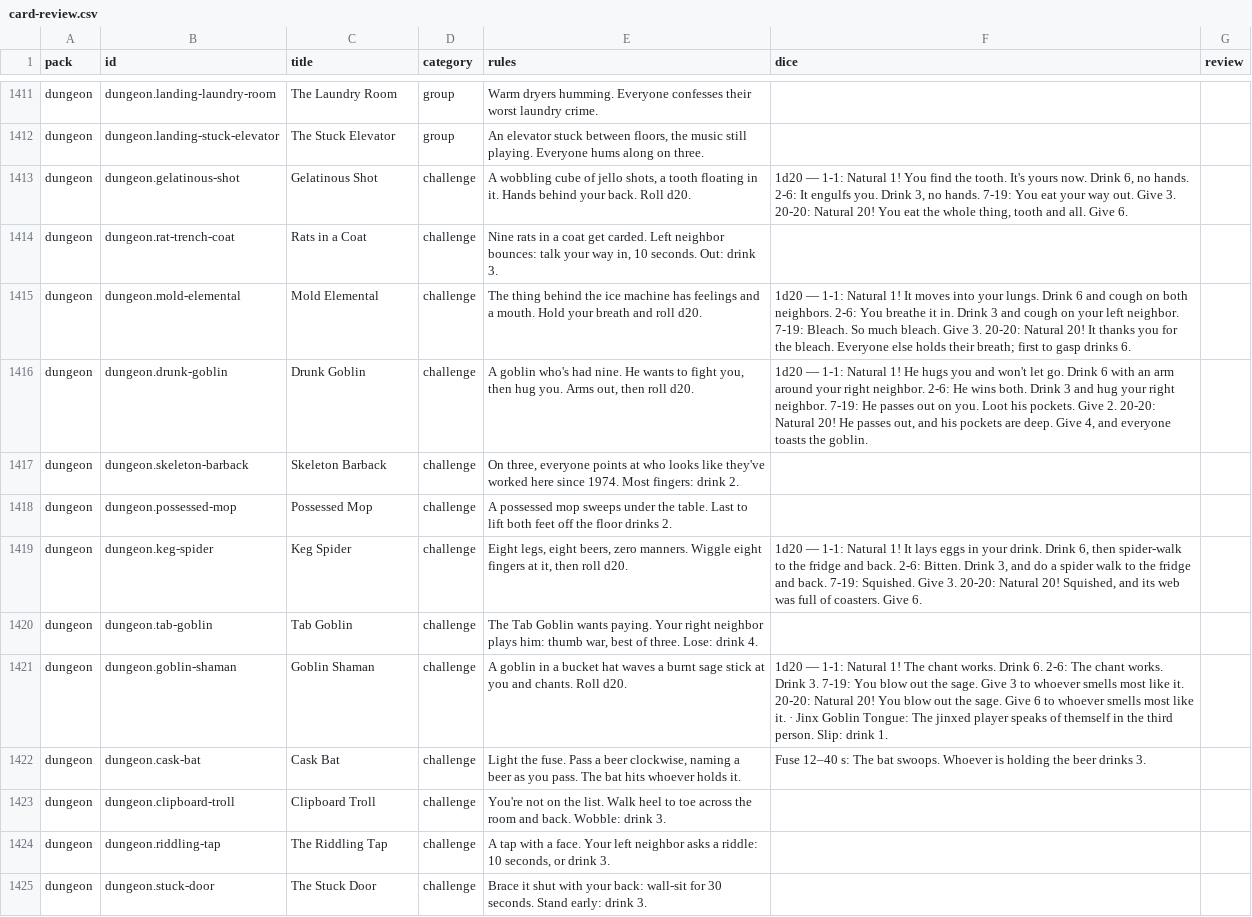
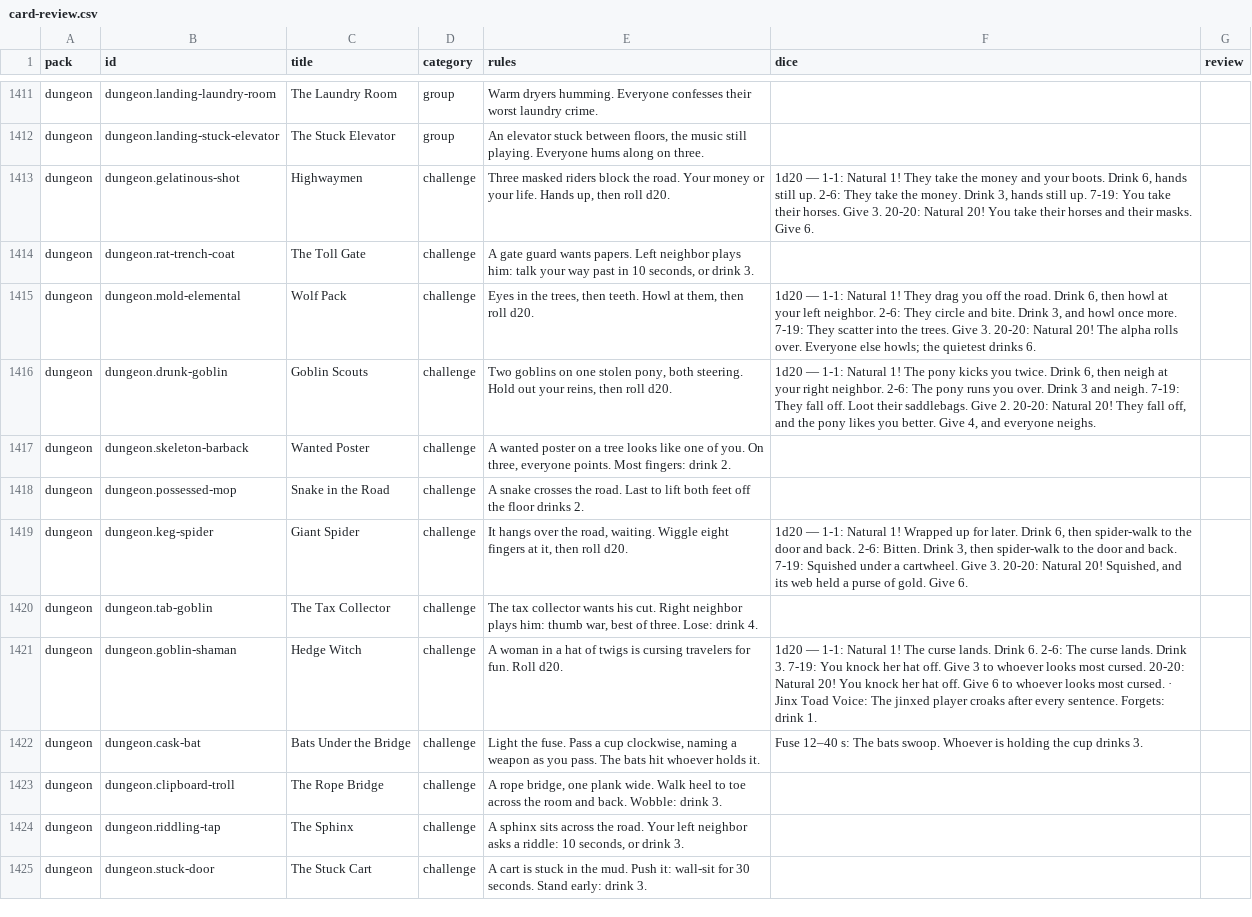
Before and after one commit to spencerdavis226/side-quest, a CSV file: docs/card-review.csv, drawn as a sheet; only a part is shown, gaps mark what is left out; the diff covers the shown part only; the diff names each change by its address in the sheet, - before the commit and + after, or states it on an @@ line.

```diff
--- a/docs/card-review.csv
+++ b/docs/card-review.csv
-C1413 (title): Gelatinous Shot
+C1413 (title): Highwaymen
-E1413 (rules): A wobbling cube of jello shots, a tooth floating in it. Hands behind your back. Roll d20.
+E1413 (rules): Three masked riders block the road. Your money or your life. Hands up, then roll d20.
-F1413 (dice): …Natural 1! You find the tooth. It's yours now. Drink 6, no hands. 2-6: It engulfs you. Drink 3, no hands. 7-19: You eat your way out. Give 3. 20-20: Natural 20! You eat the whole thing, tooth and all. Give 6.
+F1413 (dice): …Natural 1! They take the money and your boots. Drink 6, hands still up. 2-6: They take the money. Drink 3, hands still up. 7-19: You take their horses. Give 3. 20-20: Natural 20! You take their horses and their masks. Give 6.
-C1414 (title): Rats in a Coat
+C1414 (title): The Toll Gate
-E1414 (rules): Nine rats in a coat get carded. Left neighbor bounces: talk your way in, 10 seconds. Out: drink 3.
+E1414 (rules): A gate guard wants papers. Left neighbor plays him: talk your way past in 10 seconds, or drink 3.
-C1415 (title): Mold Elemental
+C1415 (title): Wolf Pack
-E1415 (rules): The thing behind the ice machine has feelings and a mouth. Hold your breath and roll d20.
+E1415 (rules): Eyes in the trees, then teeth. Howl at them, then roll d20.
-F1415 (dice): …Natural 1! It moves into your lungs. Drink 6 and cough on both neighbors. 2-6: You breathe it in. Drink 3 and cough on your left neighbor. 7-19: Bleach. So much bleach. Give 3. 20-20: Natural 20! It thanks you for the bleach. Everyone else holds their breath; first to gasp drinks 6.
+F1415 (dice): …Natural 1! They drag you off the road. Drink 6, then howl at your left neighbor. 2-6: They circle and bite. Drink 3, and howl once more. 7-19: They scatter into the trees. Give 3. 20-20: Natural 20! The alpha rolls over. Everyone else howls; the quietest drinks 6.
-C1416 (title): Drunk Goblin
+C1416 (title): Goblin Scouts
-E1416 (rules): A goblin who's had nine. He wants to fight you, then hug you. Arms out, then roll…
+E1416 (rules): Two goblins on one stolen pony, both steering. Hold out your reins, then roll…
-F1416 (dice): …Natural 1! He hugs you and won't let go. Drink 6 with an arm around your right neighbor. 2-6: He wins both. Drink 3 and hug your right neighbor. 7-19: He passes out on you. Loot his pockets. Give 2. 20-20: Natural 20! He passes out, and his pockets are deep. Give 4, and everyone toasts the goblin.
+F1416 (dice): …Natural 1! The pony kicks you twice. Drink 6, then neigh at your right neighbor. 2-6: The pony runs you over. Drink 3 and neigh. 7-19: They fall off. Loot their saddlebags. Give 2. 20-20: Natural 20! They fall off, and the pony likes you better. Give 4, and everyone neighs.
-C1417 (title): Skeleton Barback
+C1417 (title): Wanted Poster
-E1417 (rules): On three, everyone points at who looks like they've worked here since 1974. Most fingers:…
+E1417 (rules): A wanted poster on a tree looks like one of you. On three, everyone points. Most fingers:…
-C1418 (title): Possessed Mop
+C1418 (title): Snake in the Road
-E1418 (rules): A possessed mop sweeps under the table. Last to…
+E1418 (rules): A snake crosses the road. Last to…
-C1419 (title): Keg Spider
+C1419 (title): Giant Spider
-E1419 (rules): Eight legs, eight beers, zero manners. Wiggle eight…
+E1419 (rules): It hangs over the road, waiting. Wiggle eight…
-F1419 (dice): …Natural 1! It lays eggs in your drink. Drink 6, then spider-walk to the fridge and back. 2-6: Bitten. Drink 3, and do a spider walk to the fridge and back. 7-19: Squished. Give 3. 20-20: Natural 20! Squished, and its web was full of coasters. Give 6.
+F1419 (dice): …Natural 1! Wrapped up for later. Drink 6, then spider-walk to the door and back. 2-6: Bitten. Drink 3, then spider-walk to the door and back. 7-19: Squished under a cartwheel. Give 3. 20-20: Natural 20! Squished, and its web held a purse of gold. Give 6.
-C1420 (title): Tab Goblin
+C1420 (title): The Tax Collector
-E1420 (rules): The Tab Goblin wants paying. Your right neighbor plays…
+E1420 (rules): The tax collector wants his cut. Right neighbor plays…
-C1421 (title): Goblin Shaman
+C1421 (title): Hedge Witch
-E1421 (rules): A goblin in a bucket hat waves a burnt sage stick at you and chants. Roll d20.
+E1421 (rules): A woman in a hat of twigs is cursing travelers for fun. Roll d20.
-F1421 (dice): …1! The chant works. Drink 6. 2-6: The chant works. Drink 3. 7-19: You blow out the sage. Give 3 to whoever smells most like it. 20-20: Natural 20! You blow out the sage. Give 6 to whoever smells most like it. · Jinx Goblin Tongue: The jinxed player speaks of themself in the third person. Slip: drink 1.
+F1421 (dice): …1! The curse lands. Drink 6. 2-6: The curse lands. Drink 3. 7-19: You knock her hat off. Give 3 to whoever looks most cursed. 20-20: Natural 20! You knock her hat off. Give 6 to whoever looks most cursed. · Jinx Toad Voice: The jinxed player croaks after every sentence. Forgets: drink 1.
-C1422 (title): Cask Bat
+C1422 (title): Bats Under the Bridge
-E1422 (rules): …Pass a beer clockwise, naming a beer as you pass. The bat hits whoever holds…
+E1422 (rules): …Pass a cup clockwise, naming a weapon as you pass. The bats hit whoever holds…
-F1422 (dice): …s: The bat swoops. Whoever is holding the beer drinks 3.
+F1422 (dice): …s: The bats swoop. Whoever is holding the cup drinks 3.
-C1423 (title): Clipboard Troll
+C1423 (title): The Rope Bridge
-E1423 (rules): You're not on the list. Walk heel…
+E1423 (rules): A rope bridge, one plank wide. Walk heel…
-C1424 (title): The Riddling Tap
+C1424 (title): The Sphinx
-E1424 (rules): A tap with a face. Your left…
+E1424 (rules): A sphinx sits across the road. Your left…
-C1425 (title): The Stuck Door
+C1425 (title): The Stuck Cart
-E1425 (rules): Brace it shut with your back: wall-sit for…
+E1425 (rules): A cart is stuck in the mud. Push it: wall-sit for…
```
Also changed, not shown: 104 edited cells elsewhere in this file, 18 other files.
